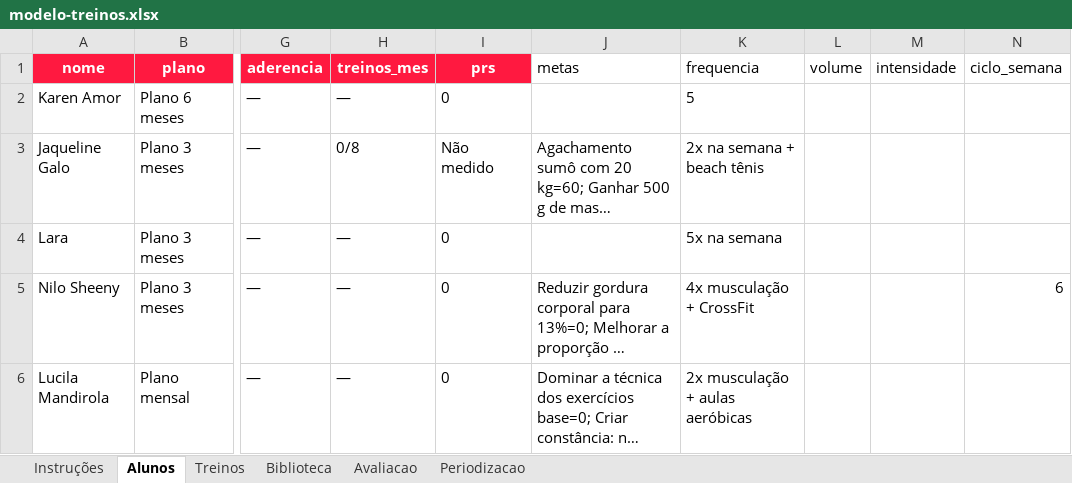
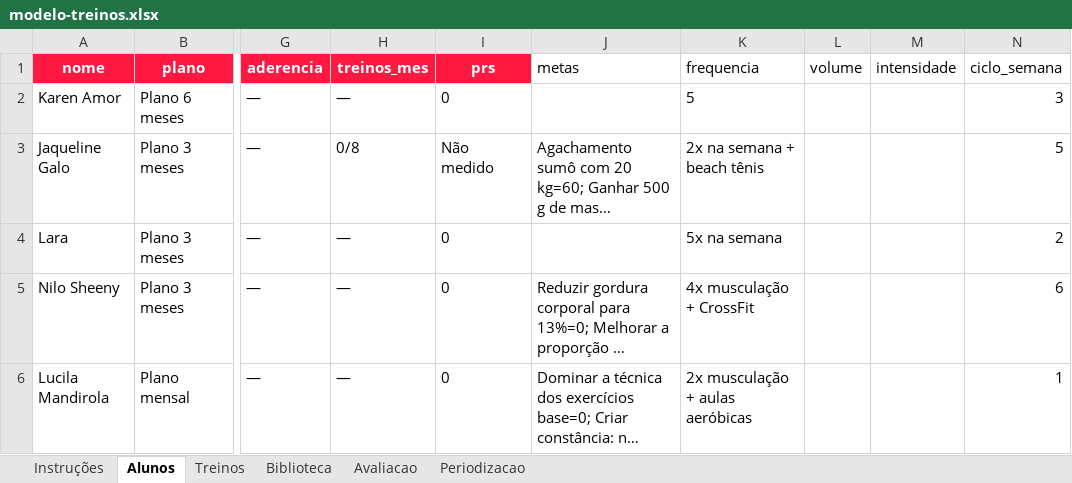
Before and after one commit to laricampos7/larissa-campos-plataforma, an Excel workbook: gerador/modelo-treinos.xlsx, sheet Alunos, drawn as a sheet; only a part is shown, gaps mark what is left out; long unchanged cells end in …; values as stored, in another font and other column widths than the file's, no borders; the diff names each change by its address in the sheet, - before the commit and + after, or states it on an @@ line.

```diff
--- a/gerador/modelo-treinos.xlsx (sheet Alunos)
+++ b/gerador/modelo-treinos.xlsx (sheet Alunos)
-N2 (ciclo_semana): (empty)
+N2 (ciclo_semana): 3
-N3 (ciclo_semana): (empty)
+N3 (ciclo_semana): 5
-N4 (ciclo_semana): (empty)
+N4 (ciclo_semana): 2
-N6 (ciclo_semana): (empty)
+N6 (ciclo_semana): 1
```
Also changed, not shown: sheet Periodizacao, 4 other files.
